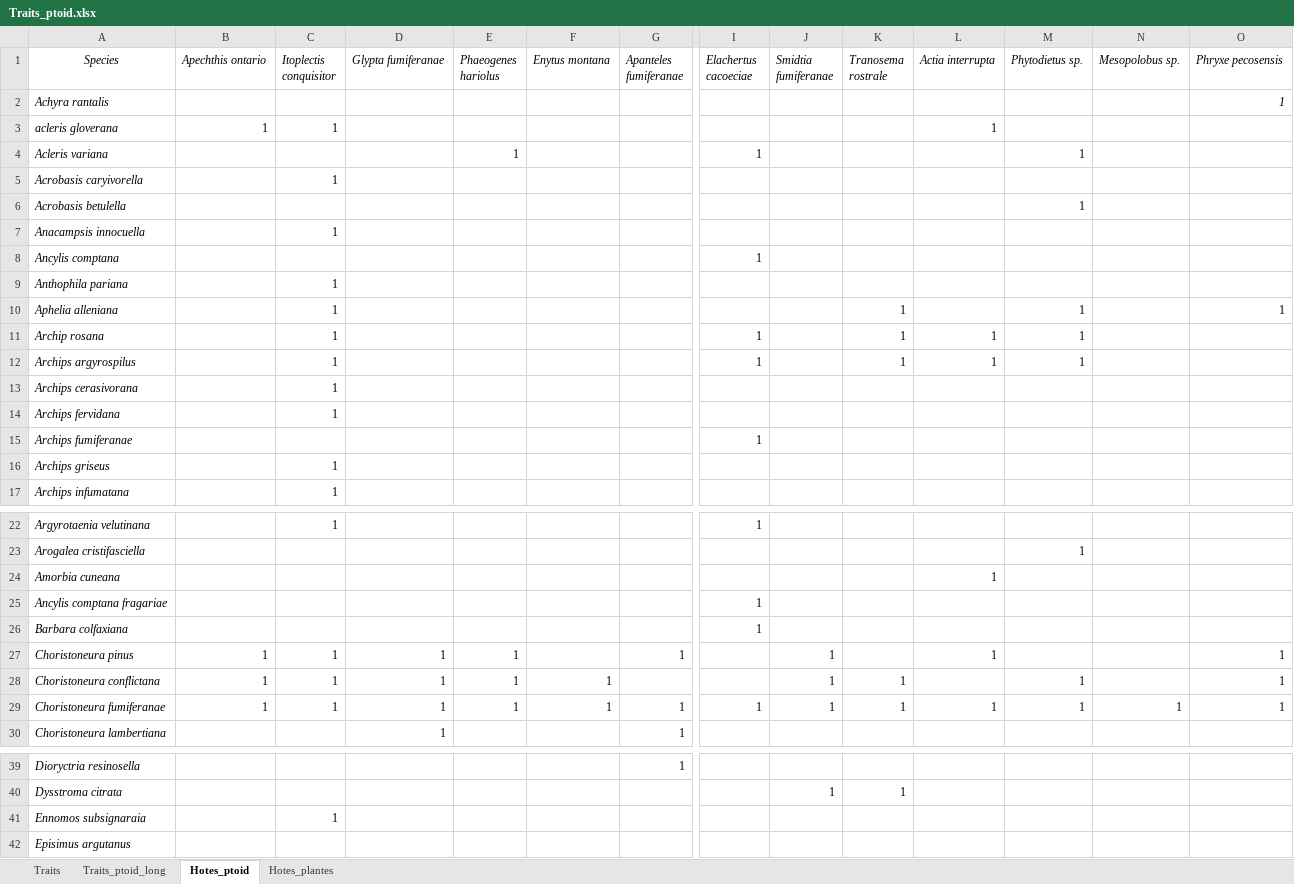
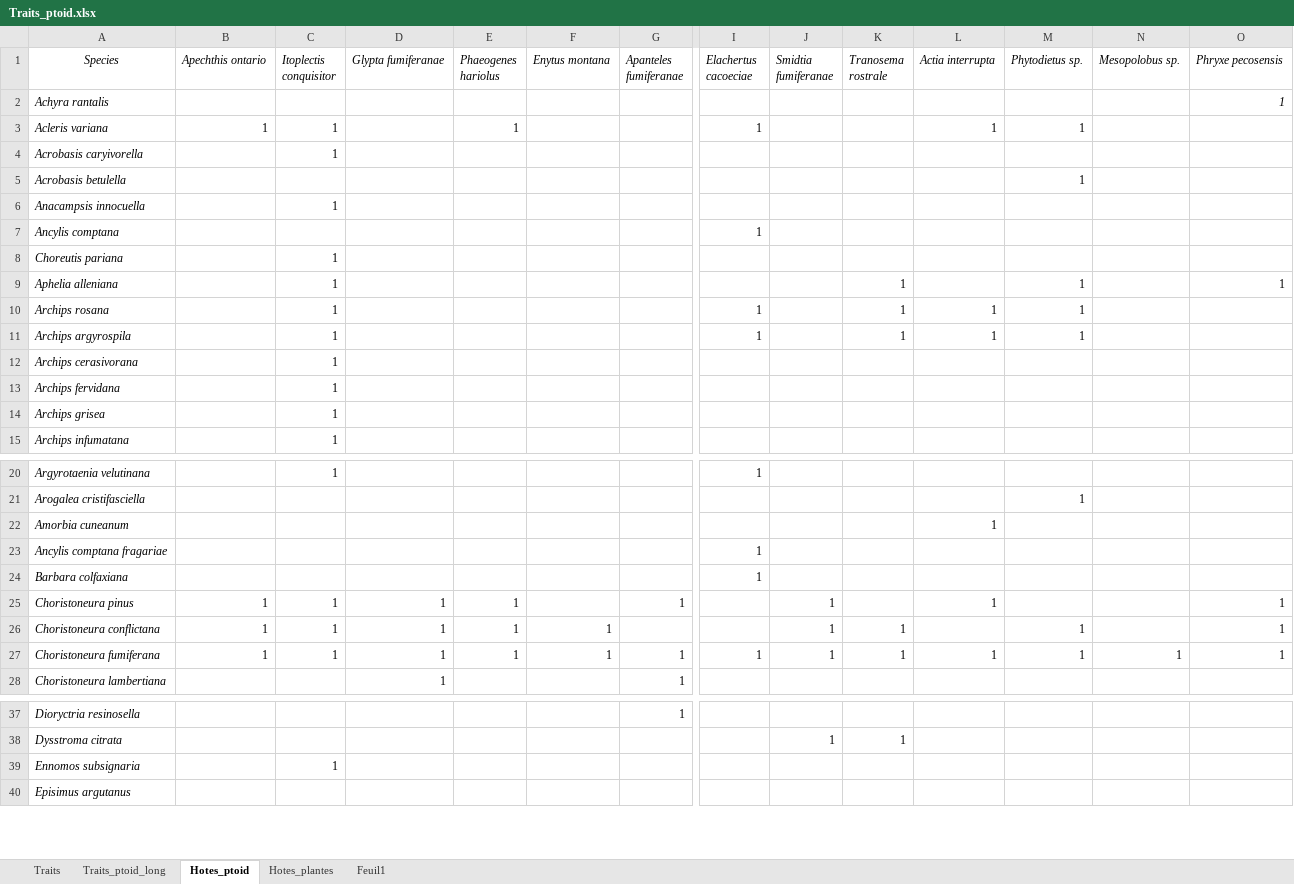
Before and after one commit to Fredipou/TBE-Code, an Excel workbook: Traits_ptoid.xlsx, sheet Hotes_ptoid, drawn as a sheet; only a part is shown, gaps mark what is left out; values as stored, in another font and other column widths than the file's, no borders; removed rows and columns are numbered as before the commit, all else as after; rows hold the shown columns only; the diff covers the shown part only; the diff names each change by its address in the sheet, - before the commit and + after, or states it on an @@ line.

```diff
--- a/Traits_ptoid.xlsx (sheet Hotes_ptoid)
+++ b/Traits_ptoid.xlsx (sheet Hotes_ptoid)
+sheet tab: Feuil1
-row 3: acleris gloverana | 1 | 1 |  |  |  |  |  |  |  | 1
-B3 (Apechthis ontario): (empty)
+B3 (Apechthis ontario): 1
-C3 (Itoplectis conquisitor): (empty)
+C3 (Itoplectis conquisitor): 1
-L3 (Actia interrupta): (empty)
+L3 (Actia interrupta): 1
-A8 (Species): Anthophila pariana
+A8 (Species): Choreutis pariana
-A10 (Species): Archip rosana
+A10 (Species): Archips rosana
-A11 (Species): Archips argyrospilus
+A11 (Species): Archips argyrospila
-row 15: Archips fumiferanae |  |  |  |  |  |  | 1
-A14 (Species): Archips griseus
+A14 (Species): Archips grisea
-A22 (Species): Amorbia cuneana
+A22 (Species): Amorbia cuneanum
-A27 (Species): Choristoneura fumiferanae
+A27 (Species): Choristoneura fumiferana
-A39 (Species): Ennomos subsignaraia
+A39 (Species): Ennomos subsignaria
```
Also changed, not shown: 3 edited cells elsewhere in this sheet, sheet Hotes_plantes, 17 other files.
